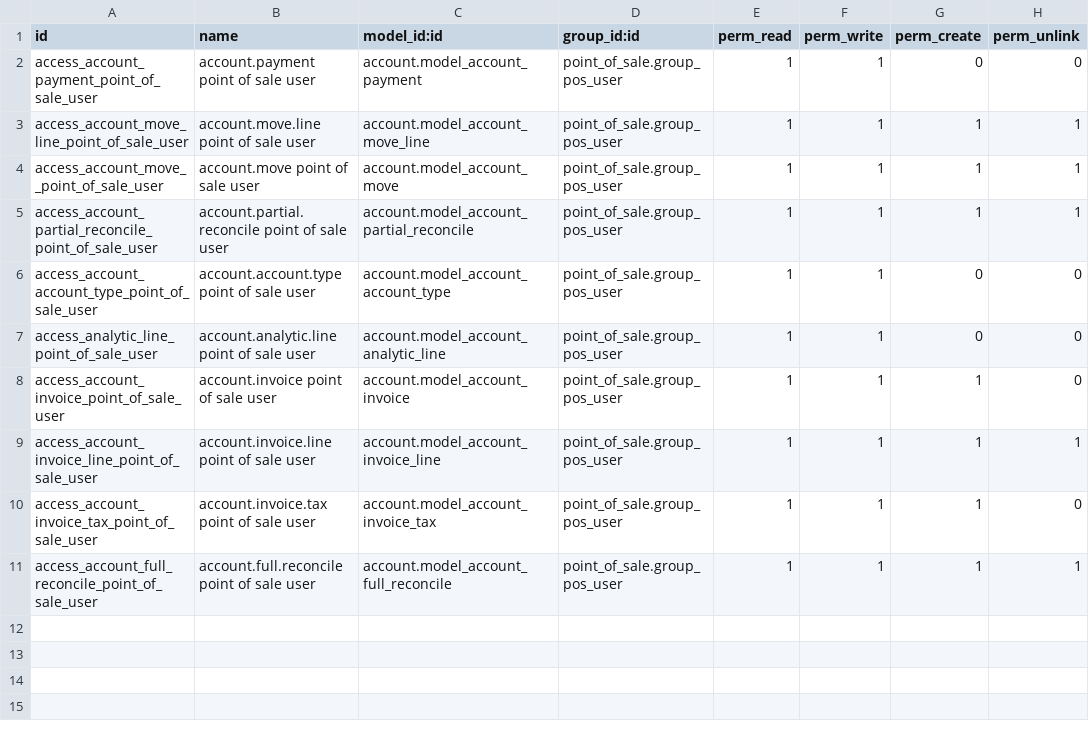
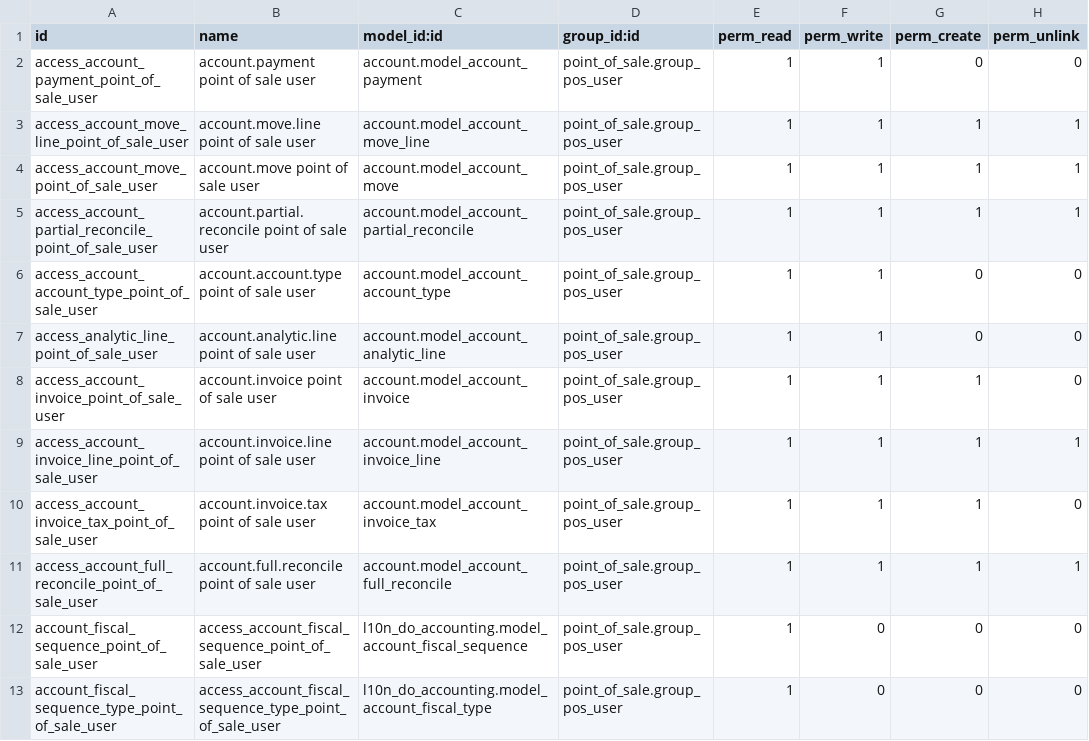
Before and after one commit to indexa-git/l10n-dominicana, a CSV file: l10n_do_pos/security/ir.model.access.csv, drawn as a sheet.

Commit message:
[ADD] 1l0n_do_poss:add user permit

```diff
--- a/l10n_do_pos/security/ir.model.access.csv
+++ b/l10n_do_pos/security/ir.model.access.csv
@@ -3,3 +3,3 @@ access_account_payment_point_of_sale_user,account.payment point of sale user,acc
 access_account_move_line_point_of_sale_user,account.move.line point of sale user,account.model_account_move_line,point_of_sale.group_pos_user,1,1,1,1
-access_account_move__point_of_sale_user,account.move point of sale user,account.model_account_move,point_of_sale.group_pos_user,1,1,1,1
+access_account_move_point_of_sale_user,account.move point of sale user,account.model_account_move,point_of_sale.group_pos_user,1,1,1,1
 access_account_partial_reconcile_point_of_sale_user,account.partial.reconcile point of sale user,account.model_account_partial_reconcile,point_of_sale.group_pos_user,1,1,1,1
@@ -11 +11,3 @@ access_account_invoice_tax_point_of_sale_user,account.invoice.tax point of sale
 access_account_full_reconcile_point_of_sale_user,account.full.reconcile point of sale user,account.model_account_full_reconcile,point_of_sale.group_pos_user,1,1,1,1
+account_fiscal_sequence_point_of_sale_user,access_account_fiscal_sequence_point_of_sale_user,l10n_do_accounting.model_account_fiscal_sequence,point_of_sale.group_pos_user,1,0,0,0
+account_fiscal_sequence_type_point_of_sale_user,access_account_fiscal_sequence_type_point_of_sale_user,l10n_do_accounting.model_account_fiscal_type,point_of_sale.group_pos_user,1,0,0,0
```
